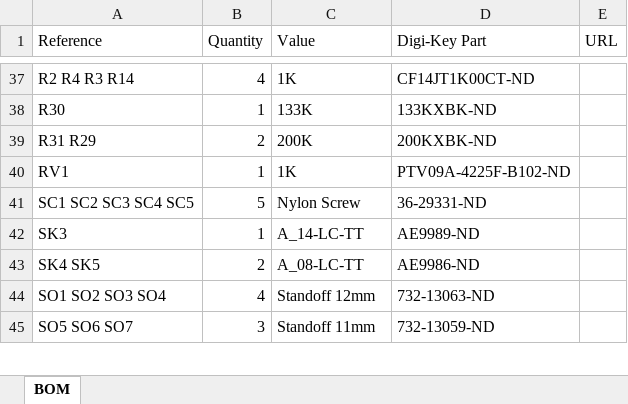
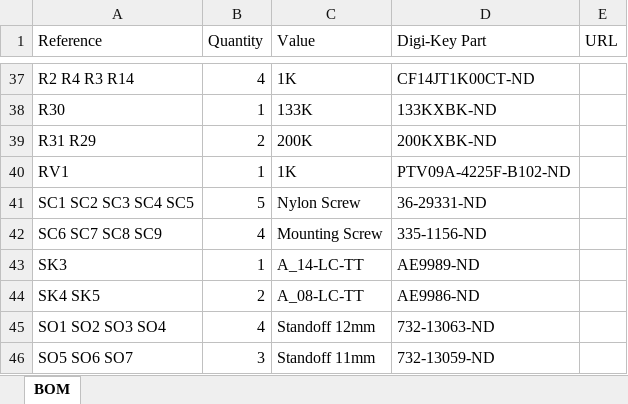
Before and after one commit to shannon-greenlight/Spankulator-Hardware, an Excel workbook: Spankulator.xlsx, sheet BOM, drawn as a sheet; only a part is shown, gaps mark what is left out; values as stored, in another font and other column widths than the file's, no borders; the diff names each change by its address in the sheet, - before the commit and + after, or states it on an @@ line.

Commit message:
Added Eurorack mounting screws

```diff
--- a/Spankulator.xlsx (sheet BOM)
+++ b/Spankulator.xlsx (sheet BOM)
+row 42: SC6 SC7 SC8 SC9 | 4 | Mounting Screw | 335-1156-ND
```
Also changed, not shown: 1 other file.
